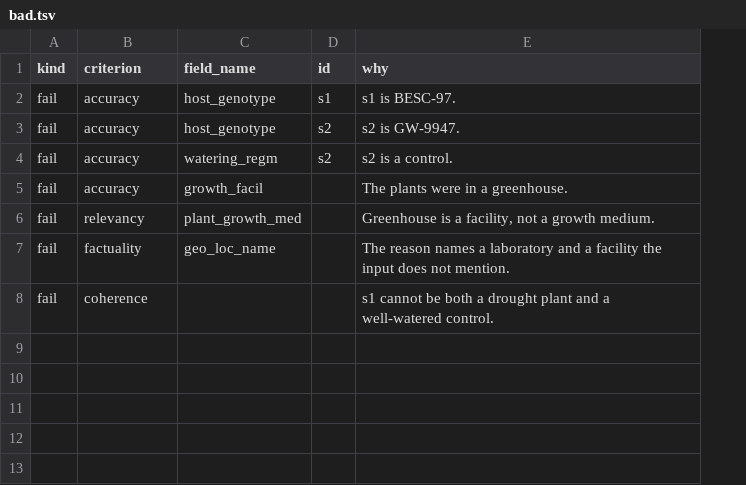
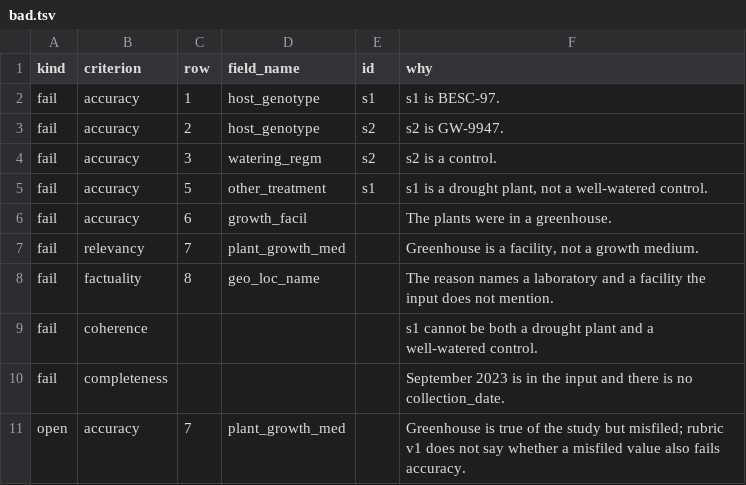
Before and after one commit to microbiomedata/nmdc-ai-eval, a TSV file: datasets/judge-calibration/cases/09-plant-populus-drought/expected/bad.tsv, drawn as a sheet; addresses are those after the commit; the diff names each change by its address in the sheet, - before the commit and + after, or states it on an @@ line.

```diff
--- a/datasets/judge-calibration/cases/09-plant-populus-drought/expected/bad.tsv
+++ b/datasets/judge-calibration/cases/09-plant-populus-drought/expected/bad.tsv
+column C (row), rows 2-4: 1 | 2 | 3; rows 6-8: 6 | 7 | 8
+row 5: fail | accuracy | 5 | other_treatment | s1 | s1 is a drought plant, not a well-watered control.
+row 10: fail | completeness |  |  |  | September 2023 is in the input and there is no collection_date.
+row 11: open | accuracy | 7 | plant_growth_med |  | Greenhouse is true of the study but misfiled; rubric v1 does not say whether a misfiled value also fails accuracy.
```
Also changed, not shown: datasets/judge-calibration/cases/01-host-termite-gut/expected/bad.tsv, datasets/judge-calibration/cases/03-water-lake-column/expected/bad.tsv, 22 other files.
